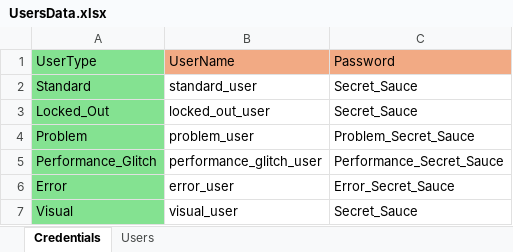
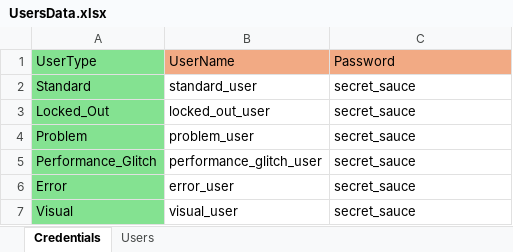
Before and after one commit to Meghanaa001/Automation, an Excel workbook: src/main/resources/UsersData.xlsx, sheet Credentials, drawn as a sheet; values as stored, in another font and other column widths than the file's, no borders; the diff names each change by its address in the sheet, - before the commit and + after, or states it on an @@ line.

```diff
--- a/src/main/resources/UsersData.xlsx (sheet Credentials)
+++ b/src/main/resources/UsersData.xlsx (sheet Credentials)
-C2:C3: Secret_Sauce
+C2:C3: secret_sauce
-C4: Problem_Secret_Sauce
+C4: secret_sauce
-C5: Performance_Secret_Sauce
+C5: secret_sauce
-C6: Error_Secret_Sauce
+C6: secret_sauce
-C7: Secret_Sauce
+C7: secret_sauce
```
Also changed, not shown: 4 other files.
